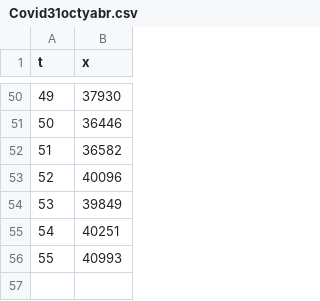
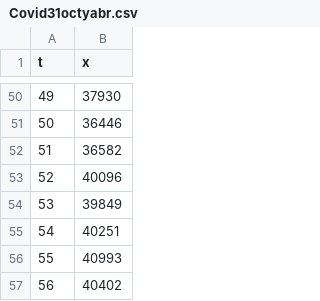
Before and after one commit to gorsheep/dump, a CSV file: Covid31octyabr.csv, drawn as a sheet; only a part is shown, gaps mark what is left out; the diff names each change by its address in the sheet, - before the commit and + after, or states it on an @@ line.

Commit message:
Update Covid31octyabr.csv

```diff
--- a/Covid31octyabr.csv
+++ b/Covid31octyabr.csv
+row 57: 56 | 40402
```
